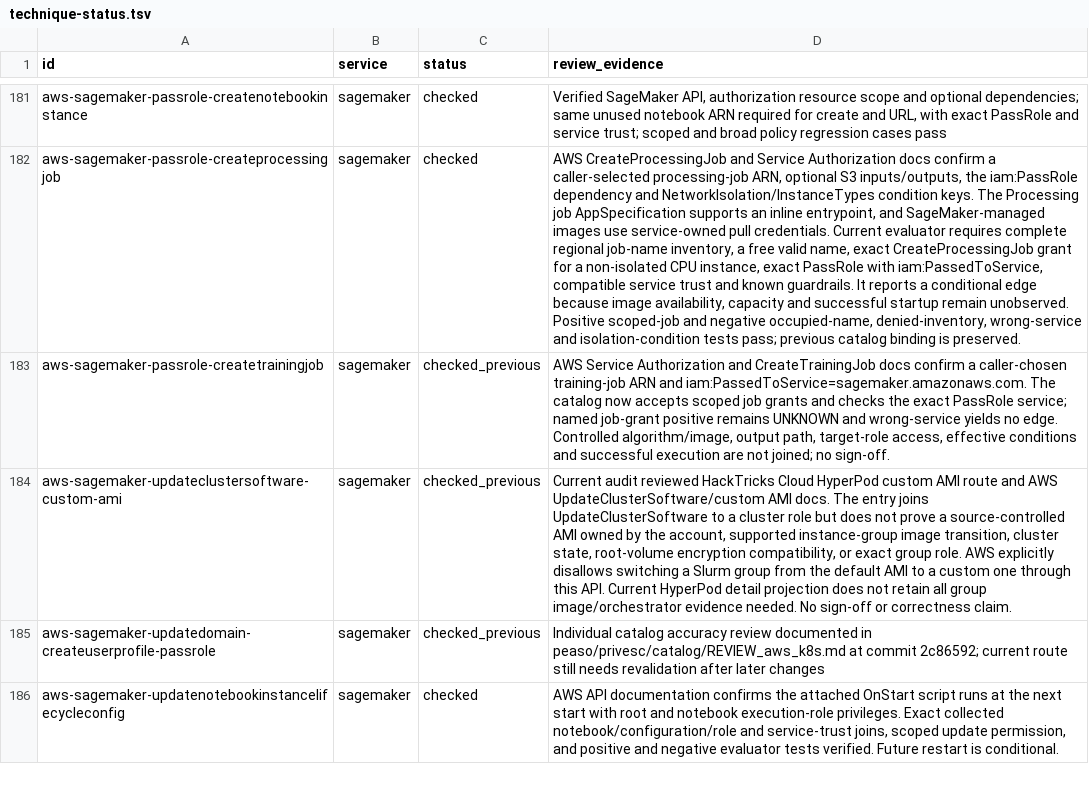
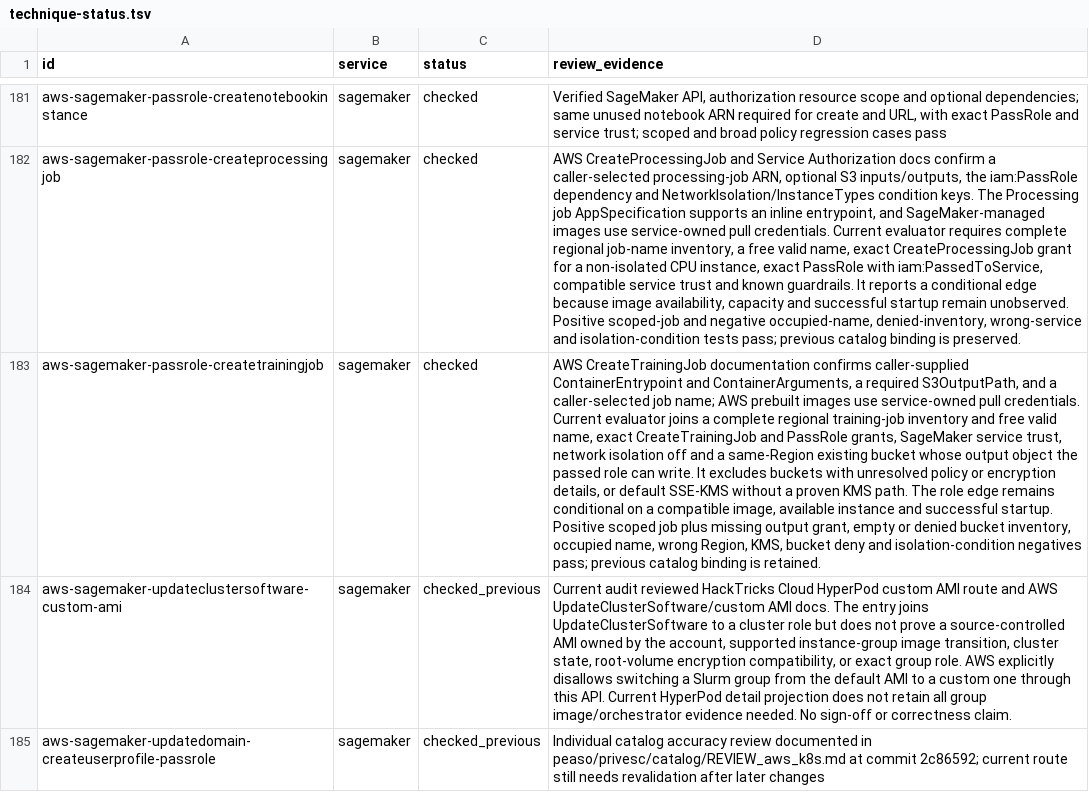
Before and after one commit to peass-ng/Blue-CloudPEASS, a TSV file: work_aws_privesc_review/technique-status.tsv, drawn as a sheet; only a part is shown, gaps mark what is left out; the shorter side is filled out with more unchanged rows; the diff names each change by its address in the sheet, - before the commit and + after, or states it on an @@ line.

Commit message:
Validate scoped SageMaker Training inline job route

```diff
--- a/work_aws_privesc_review/technique-status.tsv
+++ b/work_aws_privesc_review/technique-status.tsv
-C183 (status): checked_previous
+C183 (status): checked
-D183 (review_evidence): AWS Service Authorization and CreateTrainingJob docs confirm a caller-chosen training-job ARN and iam:PassedToService=sagemaker.amazonaws.com. The catalog now accepts scoped job grants and checks the exact PassRole service; named job-grant positive remains UNKNOWN and wrong-service yields no edge. Controlled algorithm/image, output path, target-role access, effective conditions and successful execution are not joined; no sign-off.
+D183 (review_evidence): AWS CreateTrainingJob documentation confirms caller-supplied ContainerEntrypoint and ContainerArguments, a required S3OutputPath, and a caller-selected job name; AWS prebuilt images use service-owned pull credentials. Current evaluator joins a complete regional training-job inventory and free valid name, exact CreateTrainingJob and PassRole grants, SageMaker service trust, network isolation off and a same-Region existing bucket whose output object the passed role can write. It excludes buckets with unresolved policy or encryption details, or default SSE-KMS without a proven KMS path. The role edge remains conditional on a compatible image, available instance and successful startup. Positive scoped job plus missing output grant, empty or denied bucket inventory, occupied name, wrong Region, KMS, bucket deny and isolation-condition negatives pass; previous catalog binding is retained.
```
Also changed, not shown: 10 other files.
